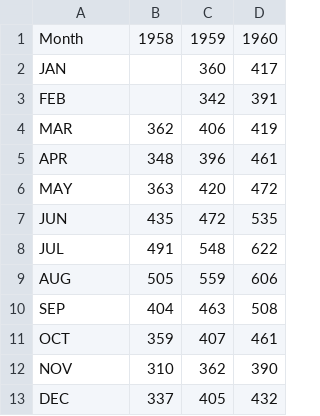
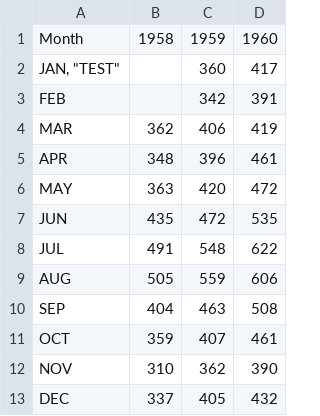
Before and after one commit to zpl-c/zpl, a CSV file: misc/data/airtravel.csv, drawn as a sheet.

```diff
--- a/misc/data/airtravel.csv
+++ b/misc/data/airtravel.csv
@@ -1,3 +1,3 @@
 "Month", "1958", "1959", "1960"
-"JAN",  ,  360,  417
+"JAN, ""TEST"" ",  ,  360,  417
 "FEB",  ,  342,  391
```
Also changed, not shown: 2 other files.
